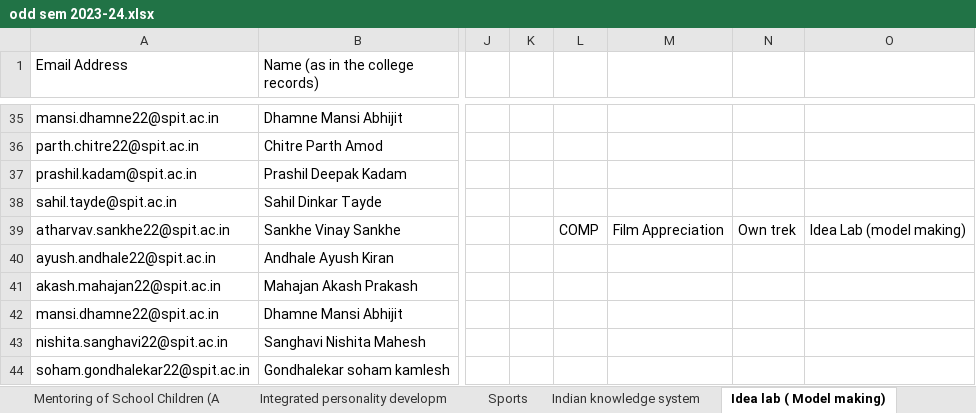
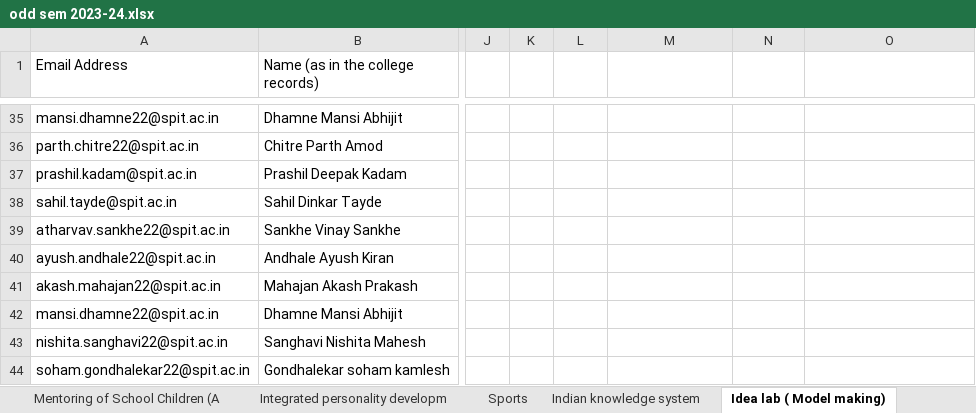
Before and after one commit to Hitstar53/SEVA-SATVA-Course-Analyzer, an Excel workbook: data/odd sem 2023-24.xlsx, sheet Idea lab ( Model making), drawn as a sheet; only a part is shown, gaps mark what is left out; values as stored, in another font and other column widths than the file's, no borders; the diff names each change by its address in the sheet, - before the commit and + after, or states it on an @@ line.

```diff
--- a/data/odd sem 2023-24.xlsx (sheet Idea lab ( Model making))
+++ b/data/odd sem 2023-24.xlsx (sheet Idea lab ( Model making))
-L39: COMP
+L39: (empty)
-M39: Film Appreciation
+M39: (empty)
-N39: Own trek
+N39: (empty)
-O39: Idea Lab (model making)
+O39: (empty)
```
Also changed, not shown: sheet Design Thinking, sheet Integrated personality developm, sheet Skipping, sheet Indian knowledge system, sheet UHV-I, sheet Introduction to Bhagvadgita (On, 1 other file.
